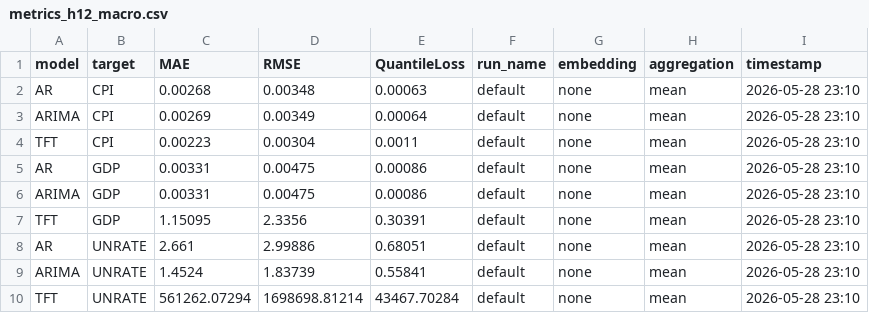
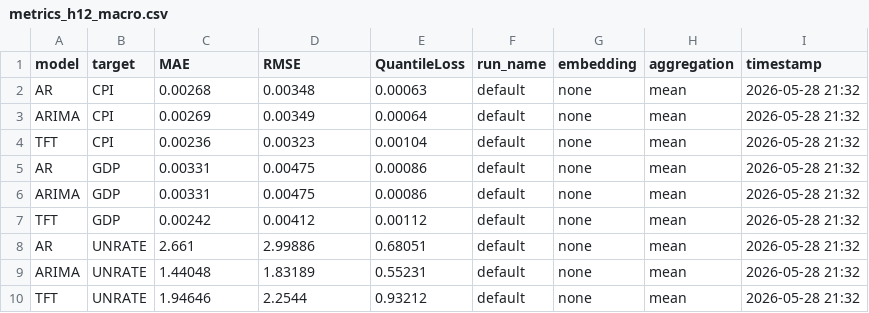
Before and after one commit to minnaheim/aml2026-group-3, a CSV file: out/holdout/default/metrics_h12_macro.csv, drawn as a sheet.

```diff
--- a/out/holdout/default/metrics_h12_macro.csv
+++ b/out/holdout/default/metrics_h12_macro.csv
@@ -1,10 +1,10 @@
 model,target,MAE,RMSE,QuantileLoss,run_name,embedding,aggregation,timestamp
-AR,CPI,0.00268,0.00348,0.00063,default,none,mean,2026-05-28 23:10
-ARIMA,CPI,0.00269,0.00349,0.00064,default,none,mean,2026-05-28 23:10
-TFT,CPI,0.00223,0.00304,0.0011,default,none,mean,2026-05-28 23:10
-AR,GDP,0.00331,0.00475,0.00086,default,none,mean,2026-05-28 23:10
-ARIMA,GDP,0.00331,0.00475,0.00086,default,none,mean,2026-05-28 23:10
-TFT,GDP,1.15095,2.3356,0.30391,default,none,mean,2026-05-28 23:10
-AR,UNRATE,2.661,2.99886,0.68051,default,none,mean,2026-05-28 23:10
-ARIMA,UNRATE,1.4524,1.83739,0.55841,default,none,mean,2026-05-28 23:10
-TFT,UNRATE,561262.07294,1698698.81214,43467.70284,default,none,mean,2026-05-28 23:10
+AR,CPI,0.00268,0.00348,0.00063,default,none,mean,2026-05-28 21:32
+ARIMA,CPI,0.00269,0.00349,0.00064,default,none,mean,2026-05-28 21:32
+TFT,CPI,0.00236,0.00323,0.00104,default,none,mean,2026-05-28 21:32
+AR,GDP,0.00331,0.00475,0.00086,default,none,mean,2026-05-28 21:32
+ARIMA,GDP,0.00331,0.00475,0.00086,default,none,mean,2026-05-28 21:32
+TFT,GDP,0.00242,0.00412,0.00112,default,none,mean,2026-05-28 21:32
+AR,UNRATE,2.661,2.99886,0.68051,default,none,mean,2026-05-28 21:32
+ARIMA,UNRATE,1.44048,1.83189,0.55231,default,none,mean,2026-05-28 21:32
+TFT,UNRATE,1.94646,2.2544,0.93212,default,none,mean,2026-05-28 21:32
```
Also changed, not shown: 2 other files.
